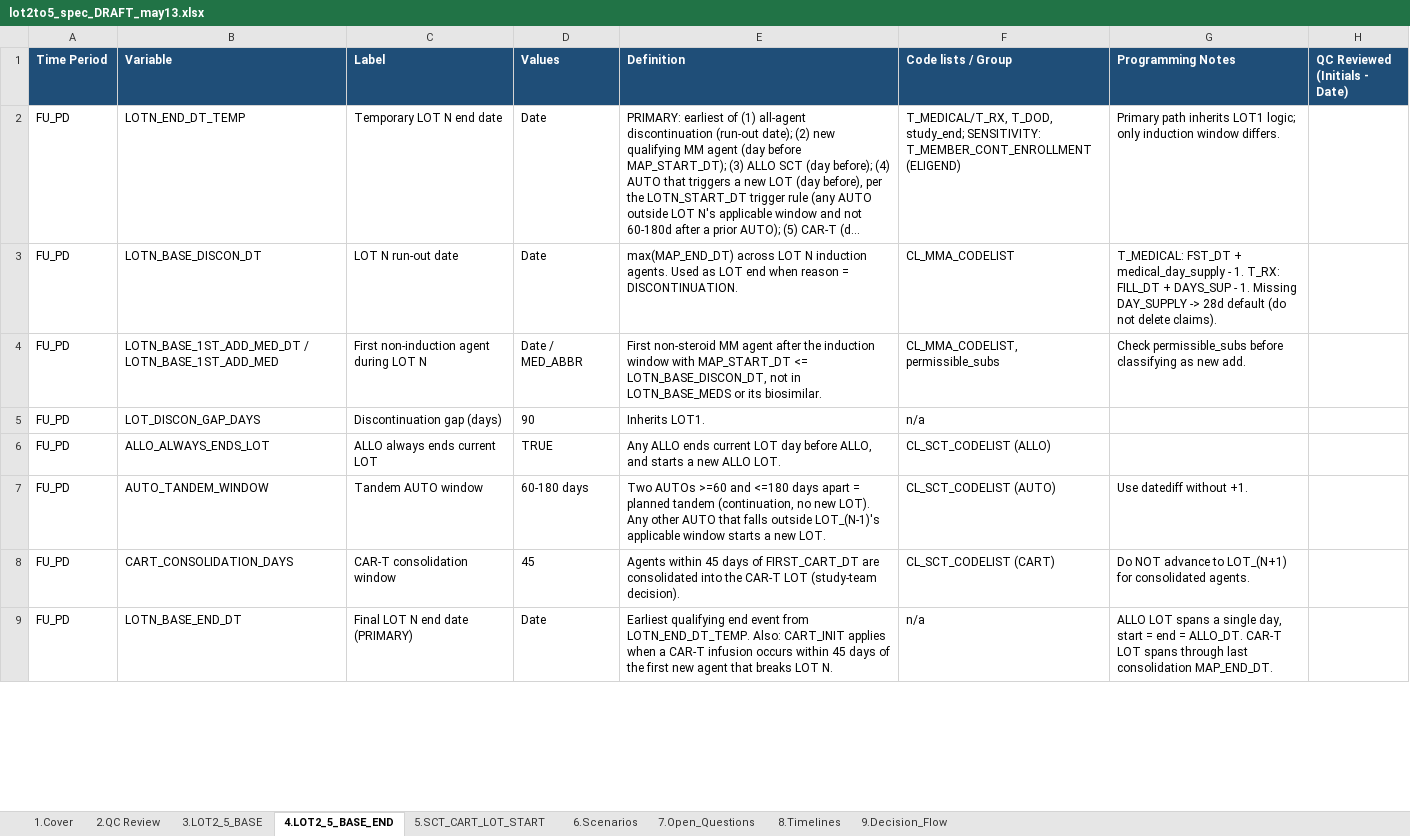
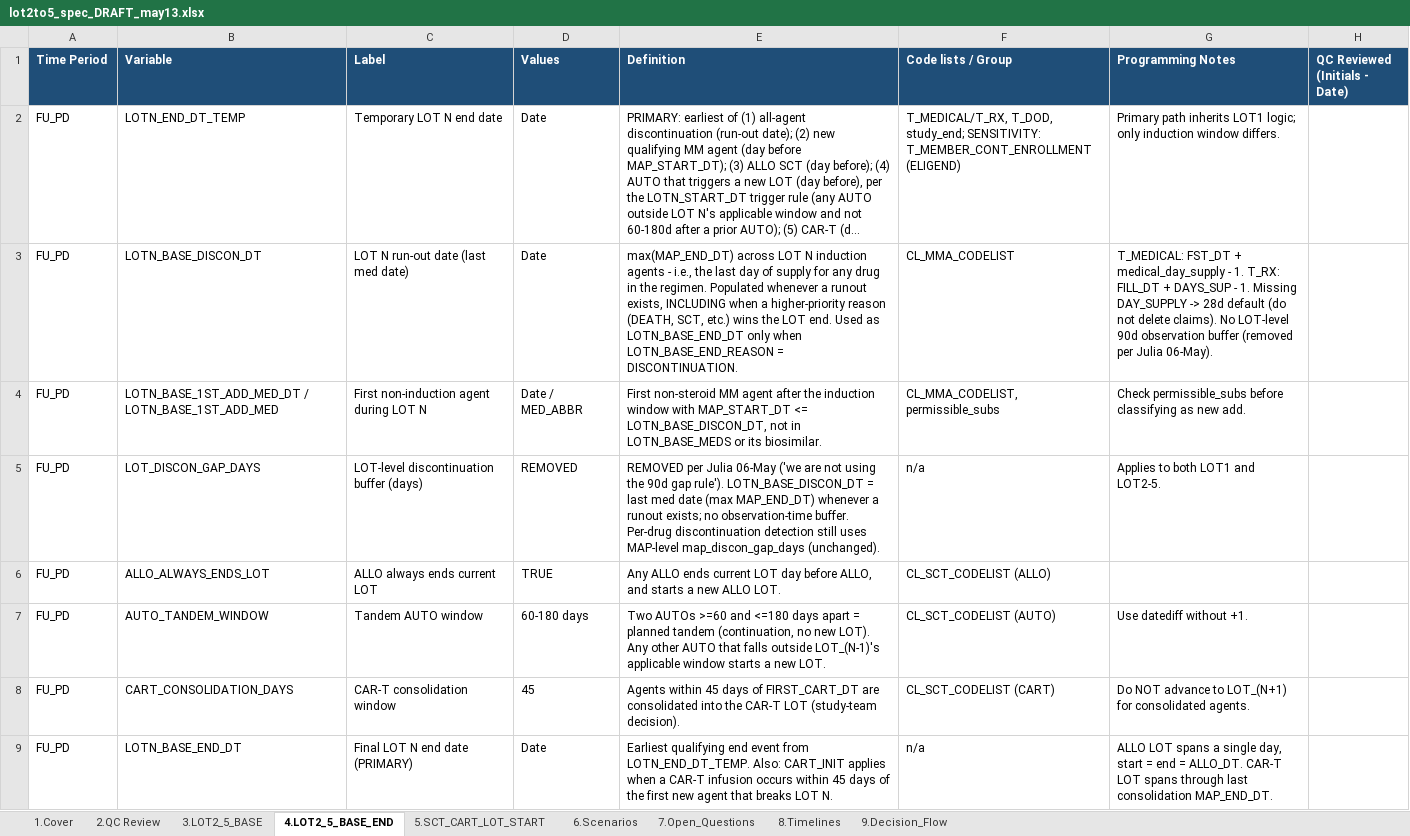
Before and after one commit to salzburry/julialot, an Excel workbook: May 12 2026/Program Specs/lot2to5_spec_DRAFT_may13.xlsx, sheet 4.LOT2_5_BASE_END, drawn as a sheet; only a part is shown; long unchanged cells end in …; values as stored, in another font and other column widths than the file's, no borders; the diff covers the shown part only; the diff names each change by its address in the sheet, - before the commit and + after, or states it on an @@ line.

```diff
--- a/May 12 2026/Program Specs/lot2to5_spec_DRAFT_may13.xlsx (sheet 4.LOT2_5_BASE_END)
+++ b/May 12 2026/Program Specs/lot2to5_spec_DRAFT_may13.xlsx (sheet 4.LOT2_5_BASE_END)
-C3 (Label): LOT N run-out date
+C3 (Label): LOT N run-out date (last med date)
-E3 (Definition): …N induction agents. Used as LOT end when reason = DISCONTINUATION.
+E3 (Definition): …N induction agents - i.e., the last day of supply for any drug in the regimen. Populated whenever a runout exists, INCLUDING when a higher-priority reason (DEATH, SCT, etc.) wins the LOT end. Used as LOTN_BASE_END_DT only when LOTN_BASE_END_REASON = DISCONTINUATION.
-G3 (Programming Notes): …delete claims).
+G3 (Programming Notes): …delete claims). No LOT-level 90d observation buffer (removed per Julia 06-May).
-C5 (Label): Discontinuation gap (days)
+C5 (Label): LOT-level discontinuation buffer (days)
-D5 (Values): 90
+D5 (Values): REMOVED
-E5 (Definition): Inherits LOT1.
+E5 (Definition): REMOVED per Julia 06-May ('we are not using the 90d gap rule'). LOTN_BASE_DISCON_DT = last med date (max MAP_END_DT) whenever a runout exists; no observation-time buffer. Per-drug discontinuation detection still uses MAP-level map_discon_gap_days (unchanged).
-G5 (Programming Notes): (empty)
+G5 (Programming Notes): Applies to both LOT1 and LOT2-5.
```
Also changed, not shown: 6 edited cells elsewhere in this sheet, sheet 7.Open_Questions, sheet 9.Decision_Flow, 1 other file.
